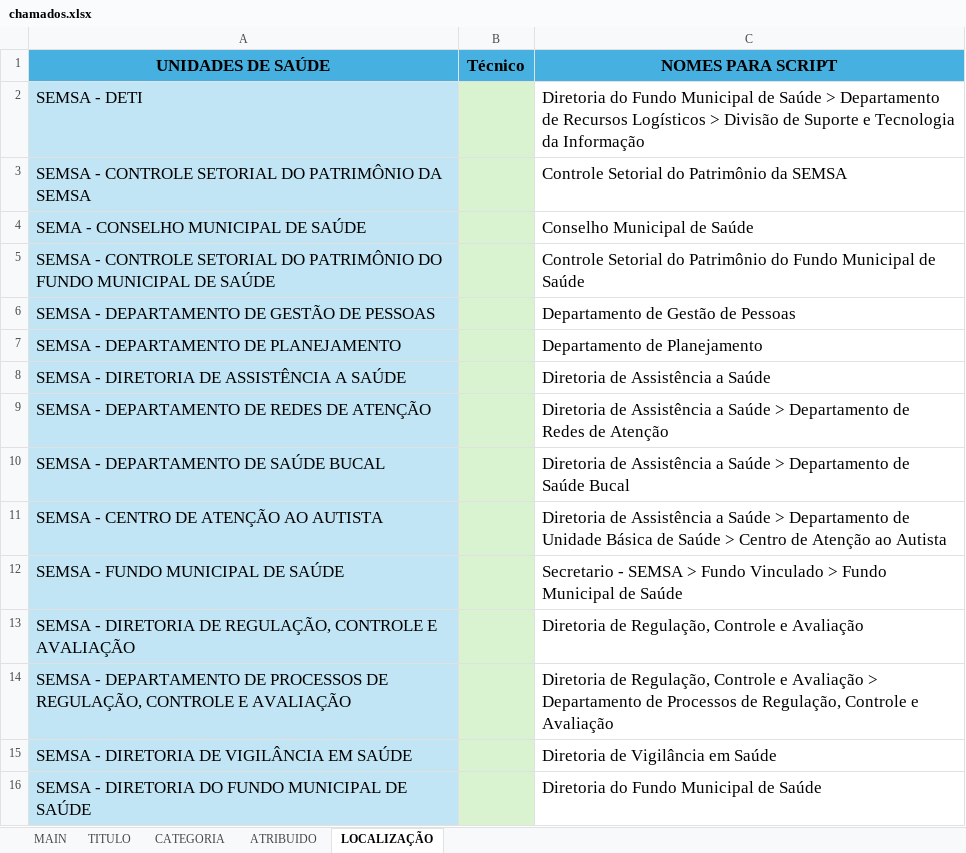
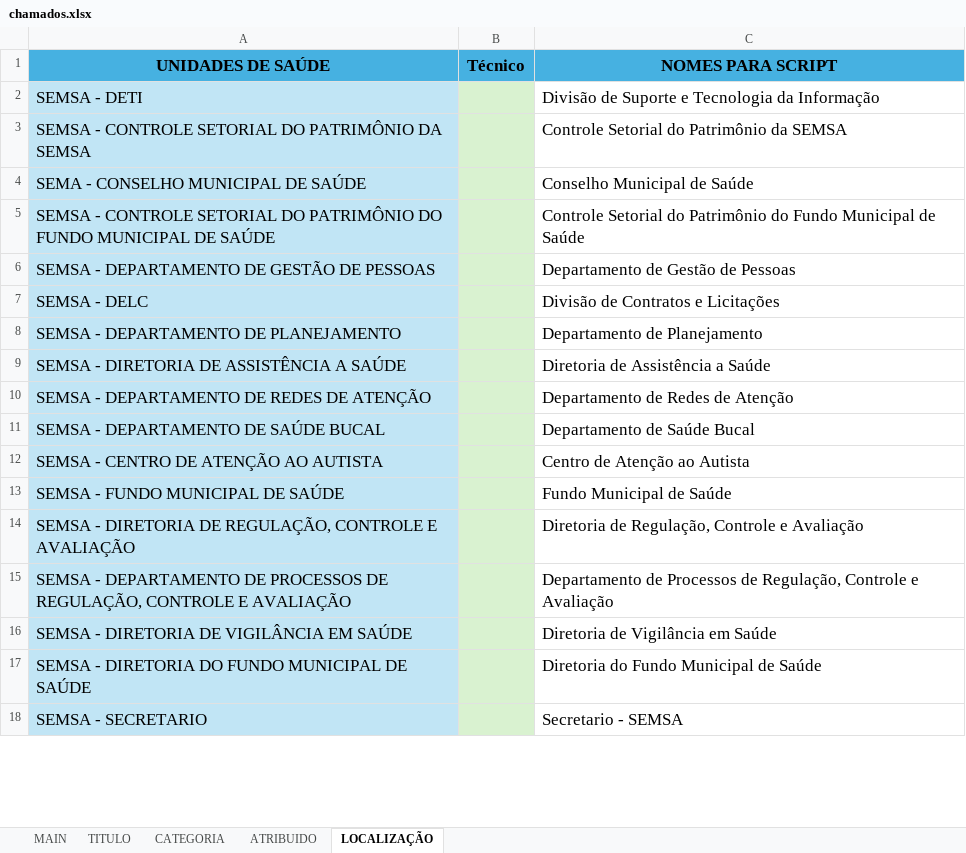
Before and after one commit to FelipSouza/automarizacaoSua, an Excel workbook: chamados.xlsx, sheet LOCALIZAÇÃO, drawn as a sheet; only a part is shown; the shorter side is filled out with more unchanged rows; values as stored, in another font and other column widths than the file's, no borders; table styles not drawn; addresses are those after the commit; the diff covers the shown part only; the diff names each change by its address in the sheet, - before the commit and + after, or states it on an @@ line.

```diff
--- a/chamados.xlsx (sheet LOCALIZAÇÃO)
+++ b/chamados.xlsx (sheet LOCALIZAÇÃO)
-C2 (NOMES PARA SCRIPT): Diretoria do Fundo Municipal de Saúde > Departamento de Recursos Logísticos > Divisão de…
+C2 (NOMES PARA SCRIPT): Divisão de…
+row 7: SEMSA - DELC |  | Divisão de Contratos e Licitações
-C10 (NOMES PARA SCRIPT): Diretoria de Assistência a Saúde > Departamento de…
+C10 (NOMES PARA SCRIPT): Departamento de…
-C11 (NOMES PARA SCRIPT): Diretoria de Assistência a Saúde > Departamento de Saúde Bucal
+C11 (NOMES PARA SCRIPT): Departamento de Saúde Bucal
-C12 (NOMES PARA SCRIPT): Diretoria de Assistência a Saúde > Departamento de Unidade Básica de Saúde > Centro de…
+C12 (NOMES PARA SCRIPT): Centro de…
-C13 (NOMES PARA SCRIPT): Secretario - SEMSA > Fundo Vinculado > Fundo Municipal de Saúde
+C13 (NOMES PARA SCRIPT): Fundo Municipal de Saúde
-C15 (NOMES PARA SCRIPT): Diretoria de Regulação, Controle e Avaliação > Departamento de…
+C15 (NOMES PARA SCRIPT): Departamento de…
```
Also changed, not shown: 1 added row and 81 edited cells elsewhere in this sheet, sheet MAIN, sheet TITULO, formulas that keep their value, 2 other files.
